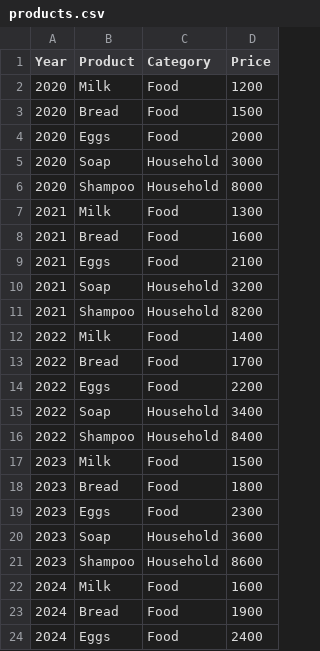
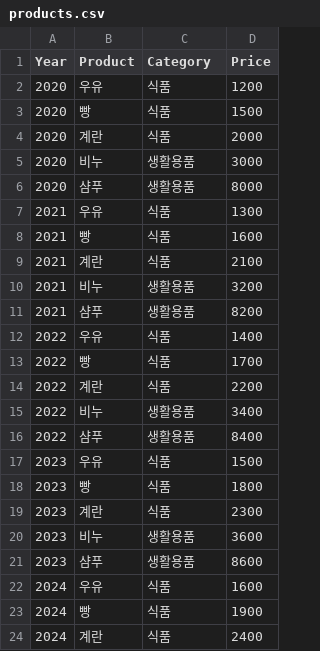
Before and after one commit to Cid09/-, a CSV file: products.csv, drawn as a sheet; only a part is shown; the diff covers the shown part only.

Commit message:
Update products.csv

```diff
--- a/products.csv
+++ b/products.csv
@@ -1,24 +1,24 @@
 Year,Product,Category,Price
-2020,Milk,Food,1200
-2020,Bread,Food,1500
-2020,Eggs,Food,2000
-2020,Soap,Household,3000
-2020,Shampoo,Household,8000
-2021,Milk,Food,1300
-2021,Bread,Food,1600
-2021,Eggs,Food,2100
-2021,Soap,Household,3200
-2021,Shampoo,Household,8200
-2022,Milk,Food,1400
-2022,Bread,Food,1700
-2022,Eggs,Food,2200
-2022,Soap,Household,3400
-2022,Shampoo,Household,8400
-2023,Milk,Food,1500
-2023,Bread,Food,1800
-2023,Eggs,Food,2300
-2023,Soap,Household,3600
-2023,Shampoo,Household,8600
-2024,Milk,Food,1600
-2024,Bread,Food,1900
-2024,Eggs,Food,2400
+2020,우유,식품,1200
+2020,빵,식품,1500
+2020,계란,식품,2000
+2020,비누,생활용품,3000
+2020,샴푸,생활용품,8000
+2021,우유,식품,1300
+2021,빵,식품,1600
+2021,계란,식품,2100
+2021,비누,생활용품,3200
+2021,샴푸,생활용품,8200
+2022,우유,식품,1400
+2022,빵,식품,1700
+2022,계란,식품,2200
+2022,비누,생활용품,3400
+2022,샴푸,생활용품,8400
+2023,우유,식품,1500
+2023,빵,식품,1800
+2023,계란,식품,2300
+2023,비누,생활용품,3600
+2023,샴푸,생활용품,8600
+2024,우유,식품,1600
+2024,빵,식품,1900
+2024,계란,식품,2400
```
Also changed, not shown: 134 edited cells elsewhere in this file.
